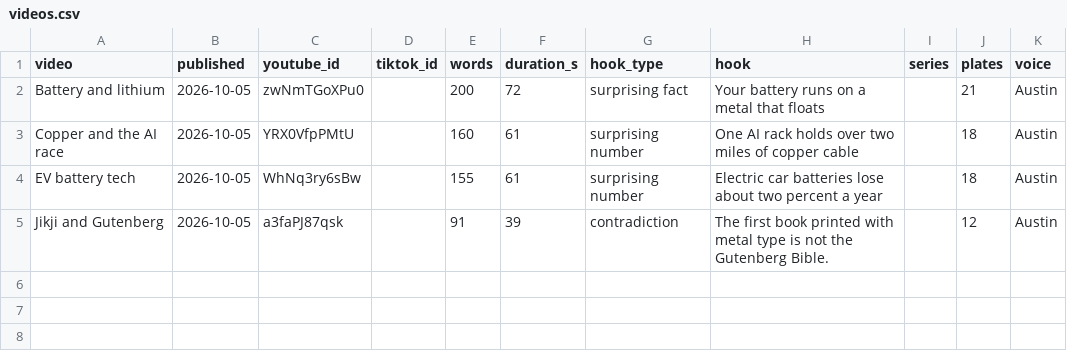
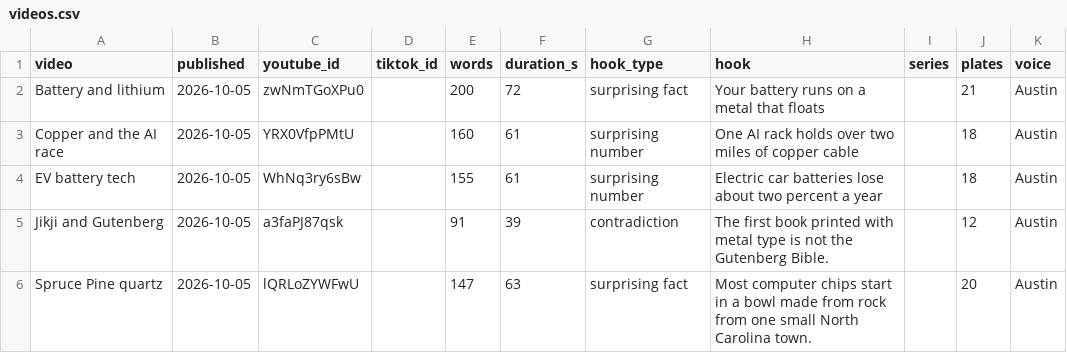
Before and after one commit to Ridnois/ai_shorts, a CSV file: Analytics/videos.csv, drawn as a sheet.

```diff
--- a/Analytics/videos.csv
+++ b/Analytics/videos.csv
@@ -5 +5,2 @@ EV battery tech,2026-10-05,WhNq3ry6sBw,,155,61,surprising number,Electric car ba
 Jikji and Gutenberg,2026-10-05,a3faPJ87qsk,,91,39,contradiction,The first book printed with metal type is not the Gutenberg Bible.,,12,Austin
+Spruce Pine quartz,2026-10-05,lQRLoZYWFwU,,147,63,surprising fact,Most computer chips start in a bowl made from rock from one small North Carolina town.,,20,Austin
```
Also changed, not shown: Analytics/snapshots.csv, 5 other files.
